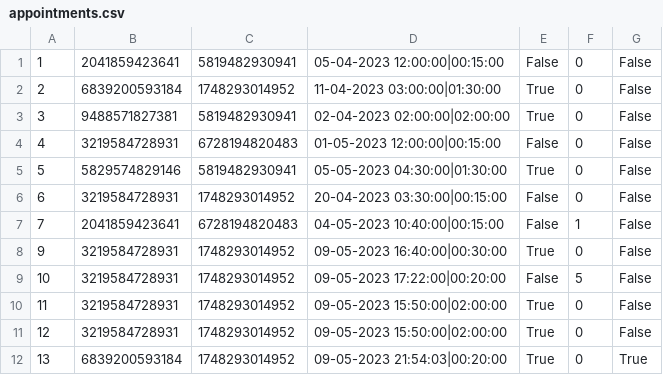
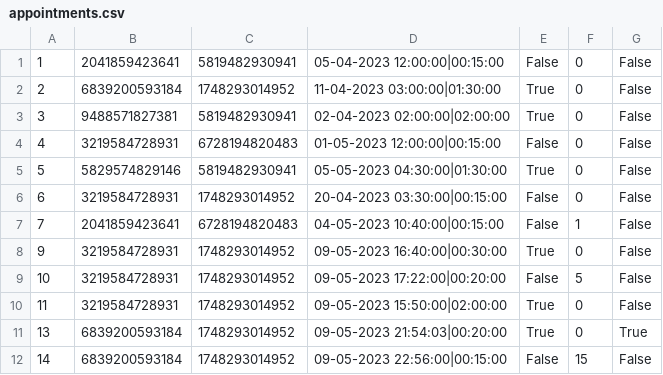
Before and after one commit to aleksaaaa02/HealthCare-CleanCode, a CSV file: HealthCare/Resource/appointments.csv, drawn as a sheet; removed rows and columns are numbered as before the commit, all else as after; the diff names each change by its address in the sheet, - before the commit and + after, or states it on an @@ line.

```diff
--- a/HealthCare/Resource/appointments.csv
+++ b/HealthCare/Resource/appointments.csv
-row 11: 12 | 3219584728931 | 1748293014952 | 09-05-2023 15:50:00|02:00:00 | True | 0 | False
+row 12: 14 | 6839200593184 | 1748293014952 | 09-05-2023 22:56:00|00:15:00 | False | 15 | False
```
Also changed, not shown: HealthCare/Resource/inventory_items.csv, HealthCare/Resource/notifications.csv, 11 other files.
